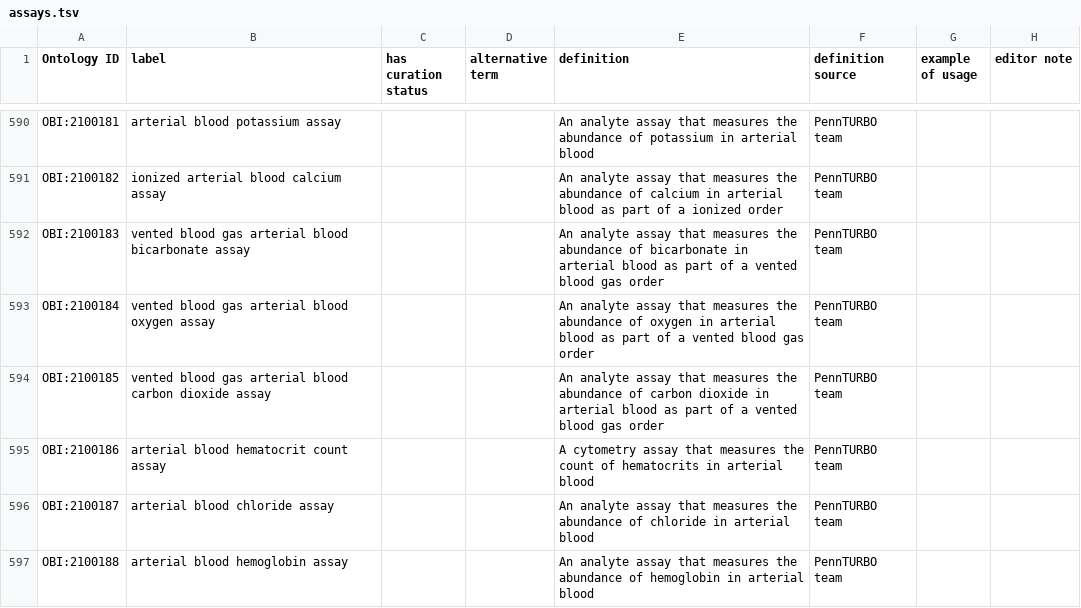
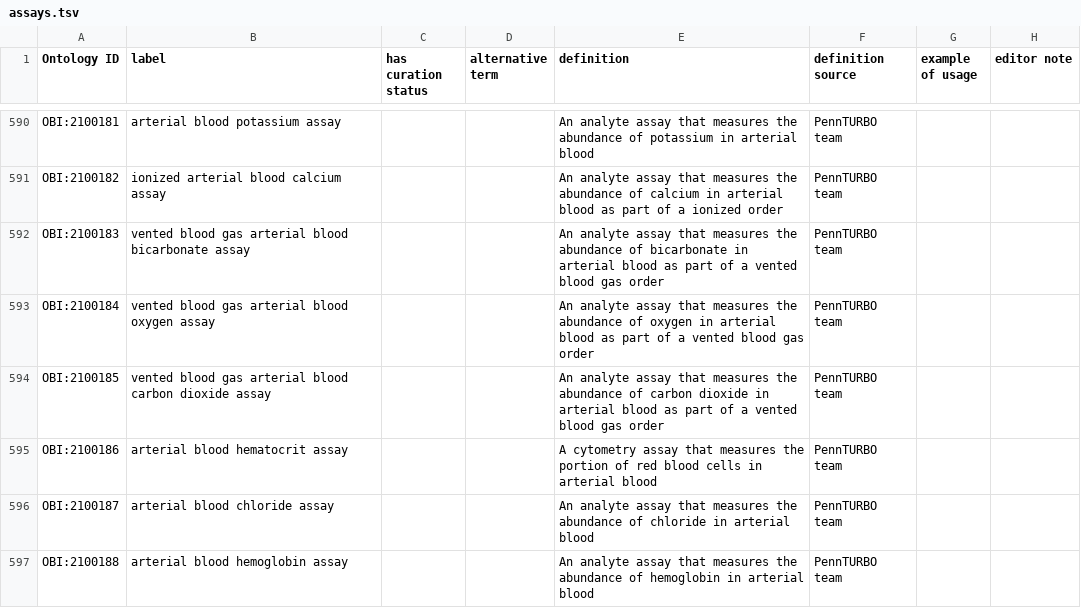
Before and after one commit to obi-ontology/obi, a TSV file: src/ontology/templates/assays.tsv, drawn as a sheet; only a part is shown, gaps mark what is left out; the diff covers the shown part only; the diff names each change by its address in the sheet, - before the commit and + after, or states it on an @@ line.

Commit message:
Fix 11 hematocrit assays defs, remove 'count' from labels

```diff
--- a/src/ontology/templates/assays.tsv
+++ b/src/ontology/templates/assays.tsv
-B595 (label): arterial blood hematocrit count assay
+B595 (label): arterial blood hematocrit assay
-E595 (definition): …measures the count of hematocrits in arterial…
+E595 (definition): …measures the portion of red blood cells in arterial…
```
Also changed, not shown: 20 edited cells elsewhere in this file, 1 other file.
